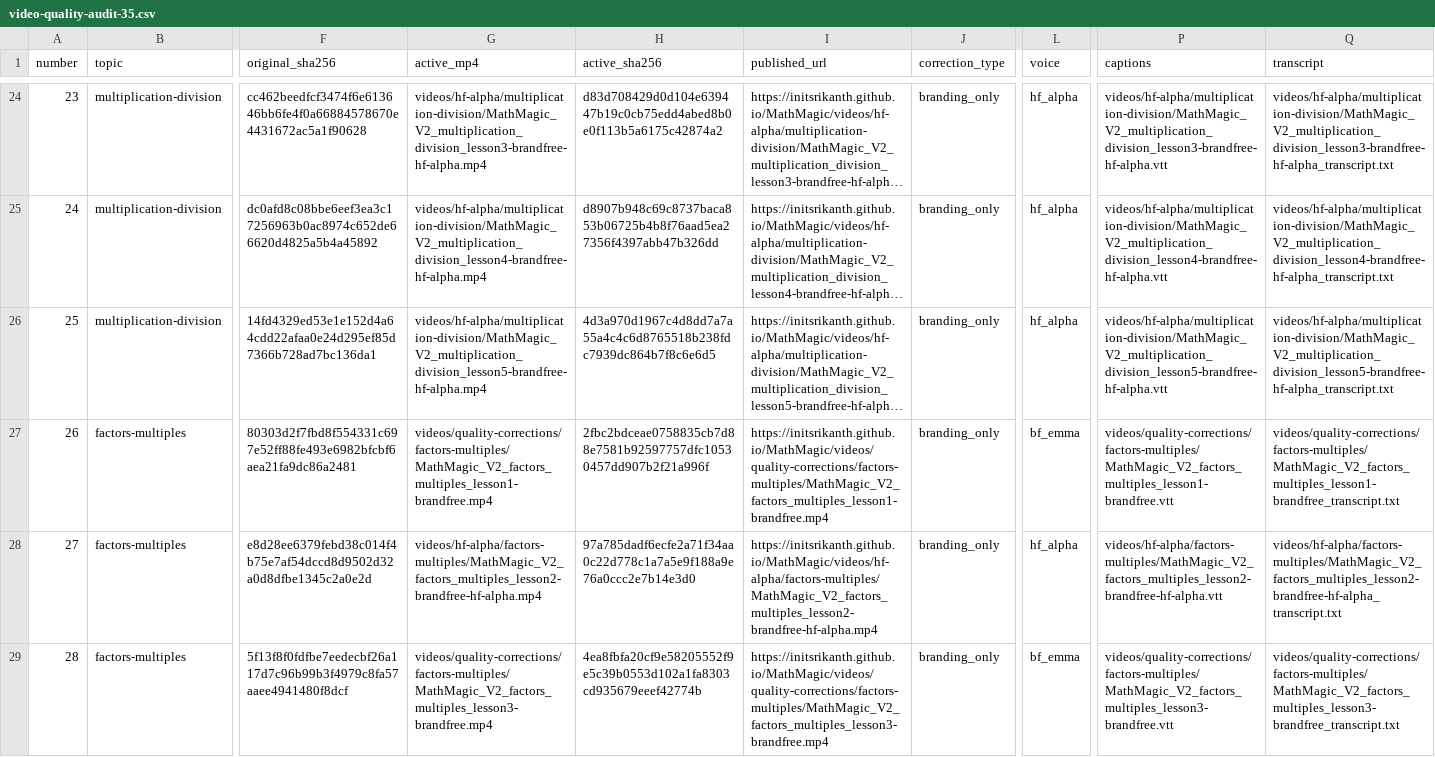
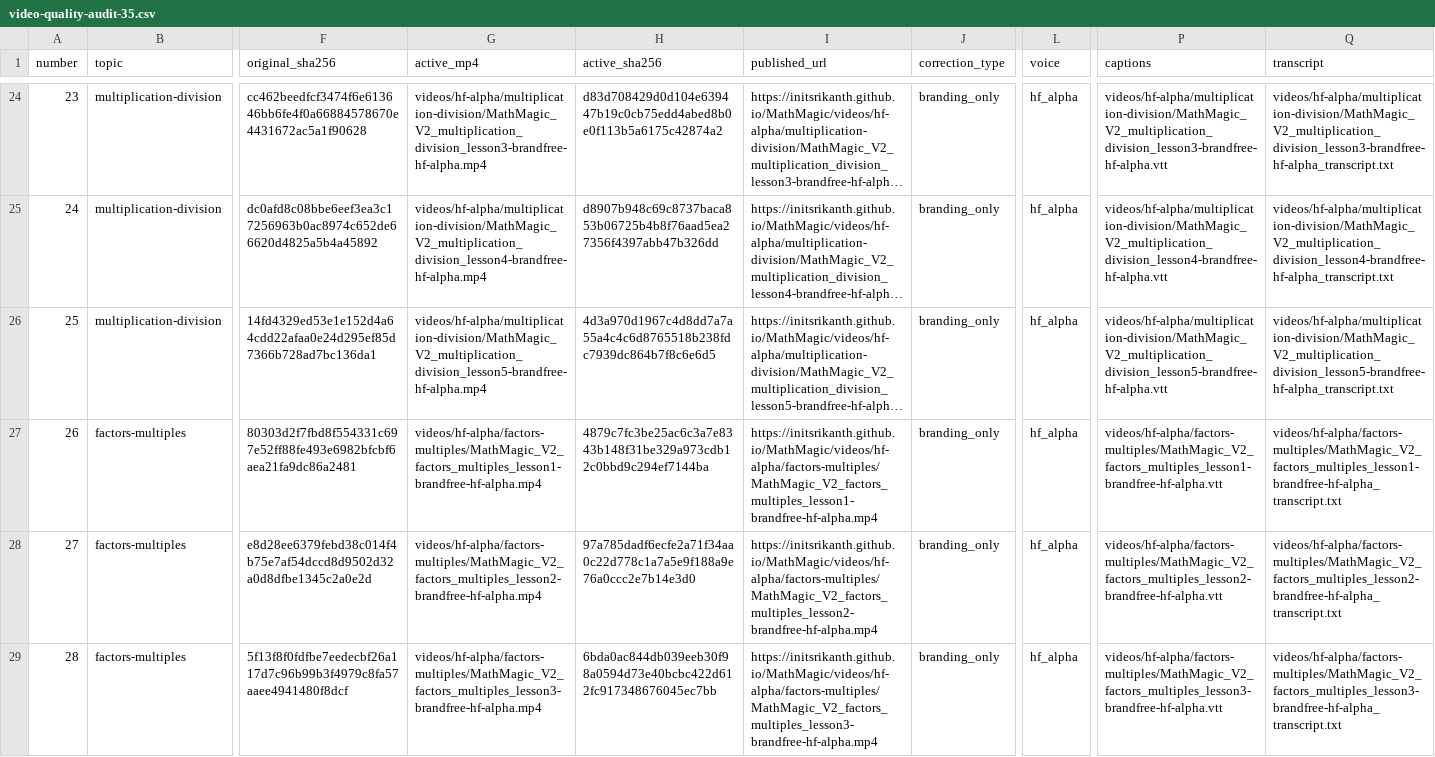
Before and after one commit to initSrikanth/MathMagic, a CSV file: docs/video-quality-audit-35.csv, drawn as a sheet; only a part is shown, gaps mark what is left out; long unchanged cells end in …; the diff covers the shown part only; the diff names each change by its address in the sheet, - before the commit and + after, or states it on an @@ line.

Commit message:
Complete and validate all twenty approved hf_alpha narration replacements

```diff
--- a/docs/video-quality-audit-35.csv
+++ b/docs/video-quality-audit-35.csv
-G27 (active_mp4): videos/quality-corrections/factors-multiples/MathMagic_V2_factors_multiples_lesson1-brandfree.mp4
+G27 (active_mp4): videos/hf-alpha/factors-multiples/MathMagic_V2_factors_multiples_lesson1-brandfree-hf-alpha.mp4
-H27 (active_sha256): 2fbc2bdceae0758835cb7d88e7581b92597757dfc10530457dd907b2f21a996f
+H27 (active_sha256): 4879c7fc3be25ac6c3a7e8343b148f31be329a973cdb12c0bbd9c294ef7144ba
-I27 (published_url): https://initsrikanth.github.io/MathMagic/videos/quality-corrections/factors-multiples/MathMagic_V2_factors_multiples_lesson1-brandfree.mp4
+I27 (published_url): https://initsrikanth.github.io/MathMagic/videos/hf-alpha/factors-multiples/MathMagic_V2_factors_multiples_lesson1-brandfree-hf-alpha.mp4
-L27 (voice): bf_emma
+L27 (voice): hf_alpha
-P27 (captions): videos/quality-corrections/factors-multiples/MathMagic_V2_factors_multiples_lesson1-brandfree.vtt
+P27 (captions): videos/hf-alpha/factors-multiples/MathMagic_V2_factors_multiples_lesson1-brandfree-hf-alpha.vtt
-Q27 (transcript): videos/quality-corrections/factors-multiples/MathMagic_V2_factors_multiples_lesson1-brandfree_transcript.txt
+Q27 (transcript): videos/hf-alpha/factors-multiples/MathMagic_V2_factors_multiples_lesson1-brandfree-hf-alpha_transcript.txt
-G29 (active_mp4): videos/quality-corrections/factors-multiples/MathMagic_V2_factors_multiples_lesson3-brandfree.mp4
+G29 (active_mp4): videos/hf-alpha/factors-multiples/MathMagic_V2_factors_multiples_lesson3-brandfree-hf-alpha.mp4
-H29 (active_sha256): 4ea8fbfa20cf9e58205552f9e5c39b0553d102a1fa8303cd935679eeef42774b
+H29 (active_sha256): 6bda0ac844db039eeb30f98a0594d73e40bcbc422d612fc917348676045ec7bb
-I29 (published_url): https://initsrikanth.github.io/MathMagic/videos/quality-corrections/factors-multiples/MathMagic_V2_factors_multiples_lesson3-brandfree.mp4
+I29 (published_url): https://initsrikanth.github.io/MathMagic/videos/hf-alpha/factors-multiples/MathMagic_V2_factors_multiples_lesson3-brandfree-hf-alpha.mp4
-L29 (voice): bf_emma
+L29 (voice): hf_alpha
-P29 (captions): videos/quality-corrections/factors-multiples/MathMagic_V2_factors_multiples_lesson3-brandfree.vtt
+P29 (captions): videos/hf-alpha/factors-multiples/MathMagic_V2_factors_multiples_lesson3-brandfree-hf-alpha.vtt
-Q29 (transcript): videos/quality-corrections/factors-multiples/MathMagic_V2_factors_multiples_lesson3-brandfree_transcript.txt
+Q29 (transcript): videos/hf-alpha/factors-multiples/MathMagic_V2_factors_multiples_lesson3-brandfree-hf-alpha_transcript.txt
```
Also changed, not shown: 12 edited cells elsewhere in this file, 57 other files.
